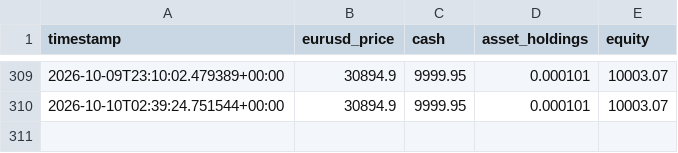
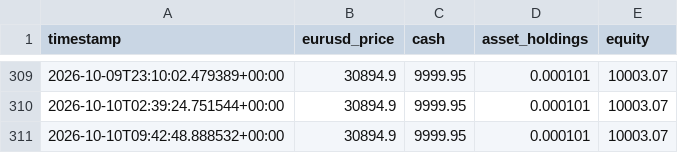
Before and after one commit to SASCilore/jarvistradelikeaboss, a CSV file: state/nasdaq_equity_history.csv, drawn as a sheet; only a part is shown, gaps mark what is left out; the diff names each change by its address in the sheet, - before the commit and + after, or states it on an @@ line.

```diff
--- a/state/nasdaq_equity_history.csv
+++ b/state/nasdaq_equity_history.csv
+row 311: 2026-10-10T09:42:48.888532+00:00 | 30894.9 | 9999.95 | 0.000101 | 10003.07
```
Also changed, not shown: 1 other file.
